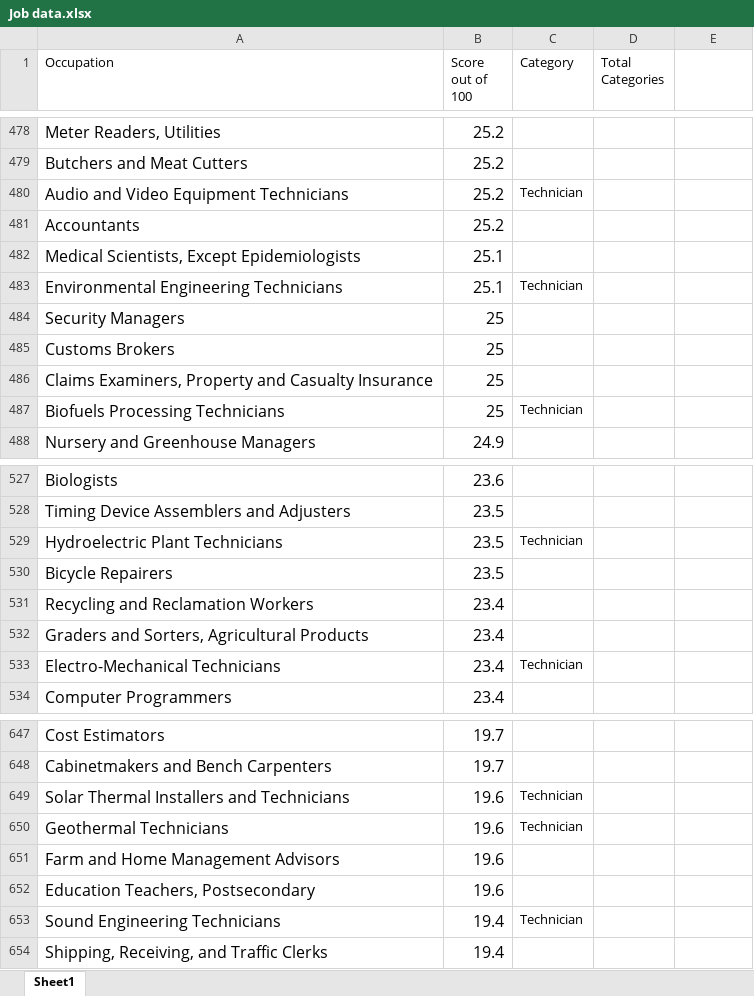
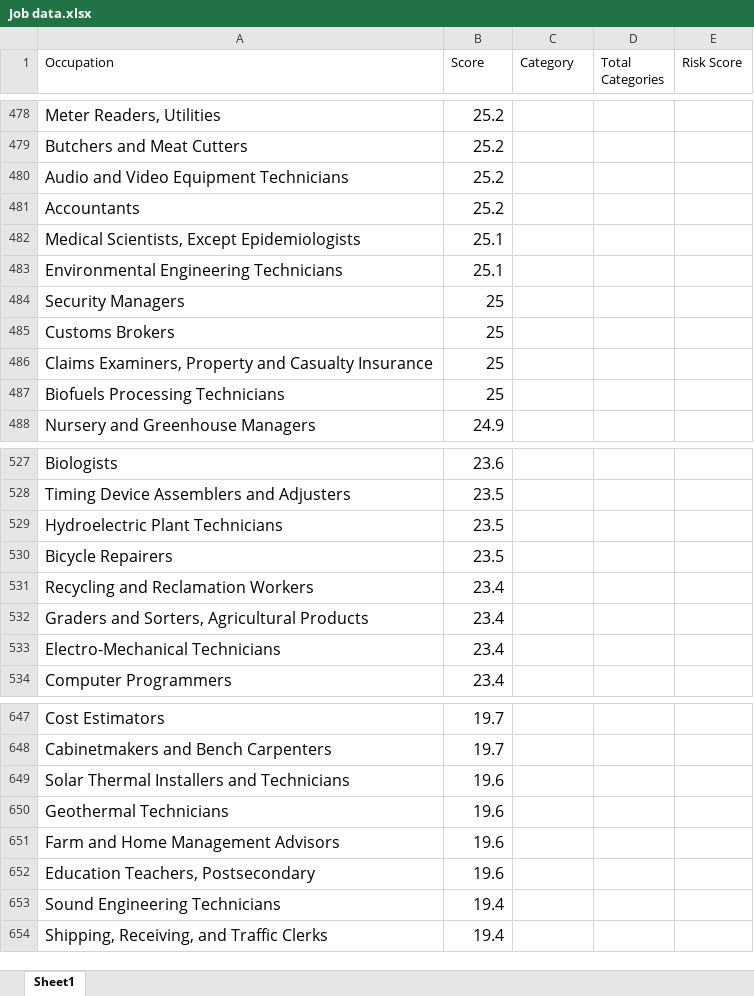
Before and after one commit to thedestroyer4312/covid-data-challenge, an Excel workbook: Cleaned Data/Job data.xlsx, sheet Sheet1, drawn as a sheet; only a part is shown, gaps mark what is left out; values as stored, in another font and other column widths than the file's, no borders; the diff covers the shown part only; the diff names each change by its address in the sheet, - before the commit and + after, or states it on an @@ line.

```diff
--- a/Cleaned Data/Job data.xlsx (sheet Sheet1)
+++ b/Cleaned Data/Job data.xlsx (sheet Sheet1)
-B1: Score out of 100
+B1: Score
-E1: (empty)
+E1: Risk Score
-C480 (Category): Technician
+C480 (Category): (empty)
-C483 (Category): Technician
+C483 (Category): (empty)
-C487 (Category): Technician
+C487 (Category): (empty)
-C529 (Category): Technician
+C529 (Category): (empty)
-C533 (Category): Technician
+C533 (Category): (empty)
-C649:C650 (Category): Technician
+C649:C650 (Category): (empty)
-C653 (Category): Technician
+C653 (Category): (empty)
```
Also changed, not shown: 114 edited cells elsewhere in this sheet, 1 other file.
